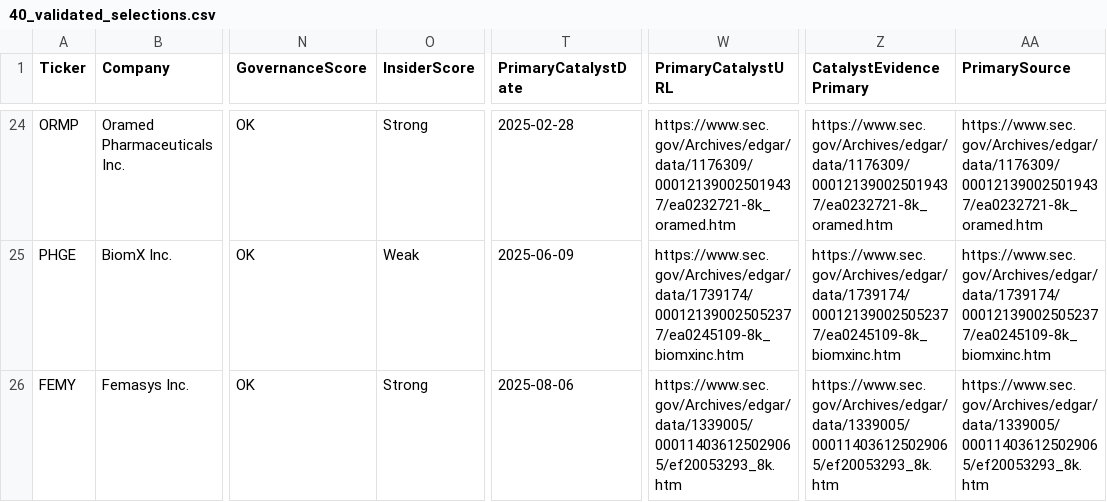
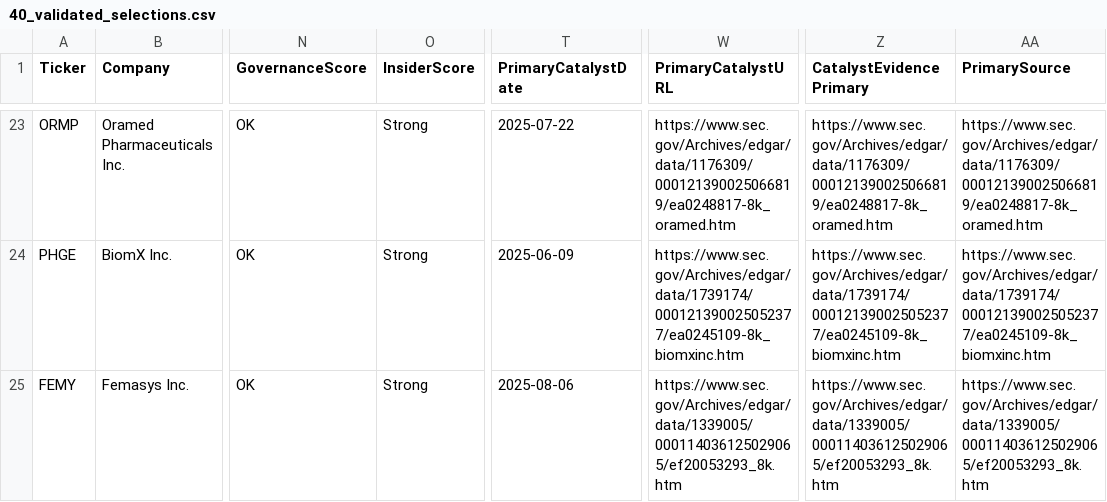
Before and after one commit to console2002/microcap-pipeline, a CSV file: data/40_validated_selections.csv, drawn as a sheet; only a part is shown, gaps mark what is left out; addresses are those after the commit; the diff covers the shown part only; the diff names each change by its address in the sheet, - before the commit and + after, or states it on an @@ line.

```diff
--- a/data/40_validated_selections.csv
+++ b/data/40_validated_selections.csv
-T23 (PrimaryCatalystDate): 2025-02-28
+T23 (PrimaryCatalystDate): 2025-07-22
-W23 (PrimaryCatalystURL): https://www.sec.gov/Archives/edgar/data/1176309/000121390025019437/ea0232721-8k_oramed.htm
+W23 (PrimaryCatalystURL): https://www.sec.gov/Archives/edgar/data/1176309/000121390025066819/ea0248817-8k_oramed.htm
-Z23 (CatalystEvidencePrimary): https://www.sec.gov/Archives/edgar/data/1176309/000121390025019437/ea0232721-8k_oramed.htm
+Z23 (CatalystEvidencePrimary): https://www.sec.gov/Archives/edgar/data/1176309/000121390025066819/ea0248817-8k_oramed.htm
-AA23 (PrimarySource): https://www.sec.gov/Archives/edgar/data/1176309/000121390025019437/ea0232721-8k_oramed.htm
+AA23 (PrimarySource): https://www.sec.gov/Archives/edgar/data/1176309/000121390025066819/ea0248817-8k_oramed.htm
-O24 (InsiderScore): Weak
+O24 (InsiderScore): Strong
```
Also changed, not shown: 1 added row, 1 removed row and 53 edited cells elsewhere in this file, data/01_profiles.csv, data/01_universe_gated.csv, 13 other files.
